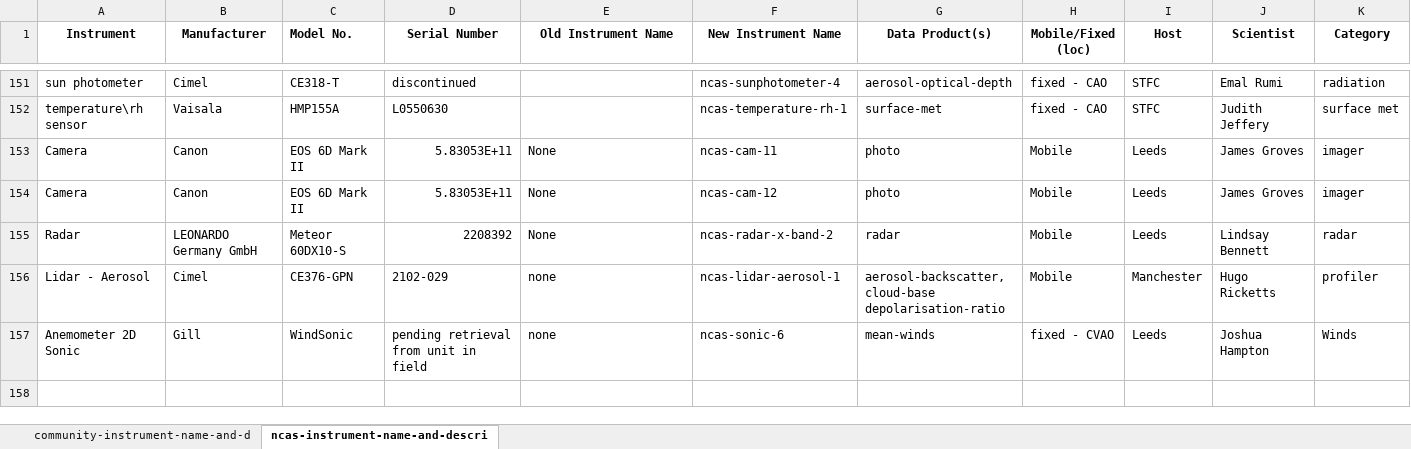
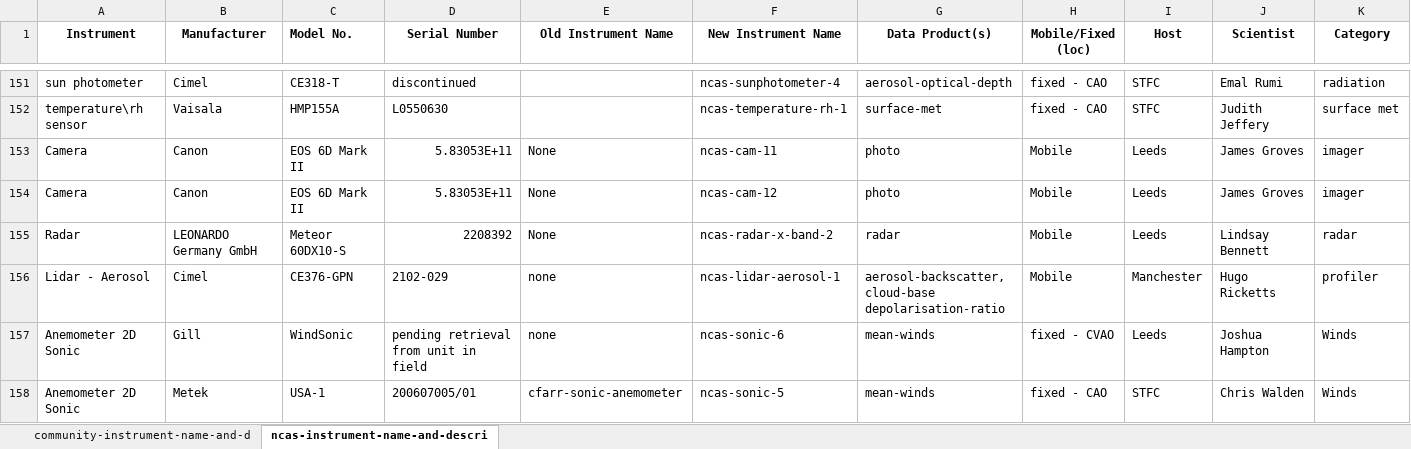
Before and after one commit to ncasuk/ncas-data-instrument-vocabs, an Excel workbook: product-definitions/spreadsheet/_instrument_vocabs.xlsx, sheet ncas-instrument-name-and-descri, drawn as a sheet; only a part is shown, gaps mark what is left out; values as stored, in another font and other column widths than the file's, no borders; charts and pictures not drawn; rows hold the shown columns only; the diff names each change by its address in the sheet, - before the commit and + after, or states it on an @@ line.

Commit message:
Add ncas-sonic-5

```diff
--- a/product-definitions/spreadsheet/_instrument_vocabs.xlsx (sheet ncas-instrument-name-and-descri)
+++ b/product-definitions/spreadsheet/_instrument_vocabs.xlsx (sheet ncas-instrument-name-and-descri)
+row 158: Anemometer 2D Sonic | Metek | USA-1 | 200607005/01 | cfarr-sonic-anemometer | ncas-sonic-5 | mean-winds | fixed - CAO | STFC | Chris Walden | Winds
```
Also changed, not shown: 2 other files.
